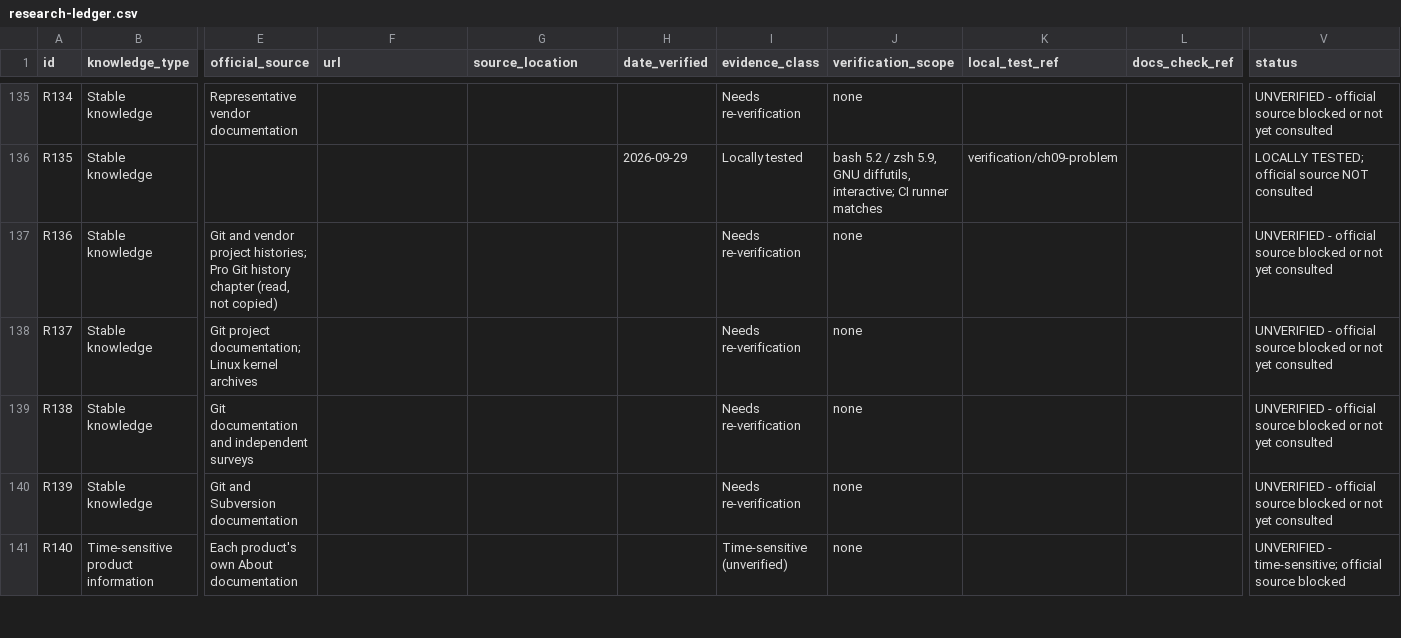
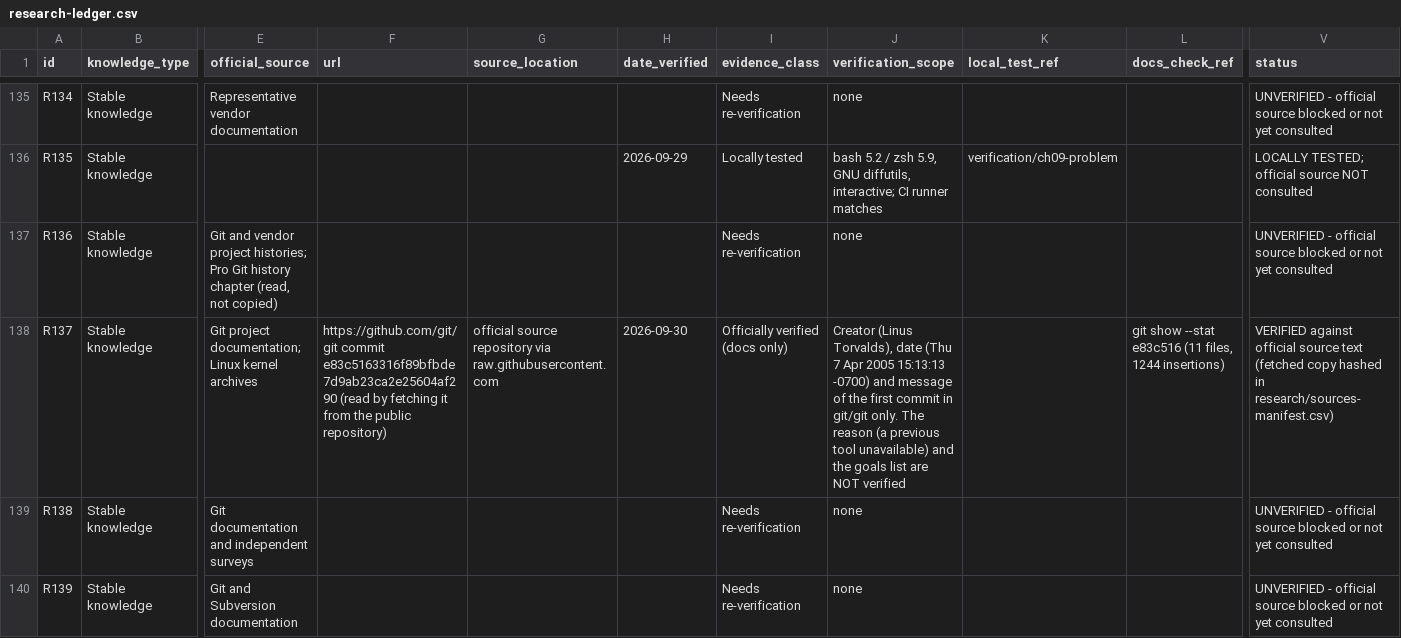
Before and after one commit to Sharifwa123/Books, a CSV file: git-and-github-mastery/research/research-ledger.csv, drawn as a sheet; only a part is shown, gaps mark what is left out; the shorter side is filled out with more unchanged rows; the diff covers the shown part only; the diff names each change by its address in the sheet, - before the commit and + after, or states it on an @@ line.

```diff
--- a/git-and-github-mastery/research/research-ledger.csv
+++ b/git-and-github-mastery/research/research-ledger.csv
-F138 (url): (empty)
+F138 (url): https://github.com/git/git commit e83c5163316f89bfbde7d9ab23ca2e25604af290 (read by fetching it from the public repository)
-G138 (source_location): (empty)
+G138 (source_location): official source repository via raw.githubusercontent.com
-H138 (date_verified): (empty)
+H138 (date_verified): 2026-09-30
-I138 (evidence_class): Needs re-verification
+I138 (evidence_class): Officially verified (docs only)
-J138 (verification_scope): none
+J138 (verification_scope): Creator (Linus Torvalds), date (Thu 7 Apr 2005 15:13:13 -0700) and message of the first commit in git/git only. The reason (a previous tool unavailable) and the goals list are NOT verified
-L138 (docs_check_ref): (empty)
+L138 (docs_check_ref): git show --stat e83c516 (11 files, 1244 insertions)
-V138 (status): UNVERIFIED - official source blocked or not yet consulted
+V138 (status): VERIFIED against official source text (fetched copy hashed in research/sources-manifest.csv)
```
Also changed, not shown: 31 edited cells elsewhere in this file, git-and-github-mastery/research/sources-manifest.csv, 8 other files.
